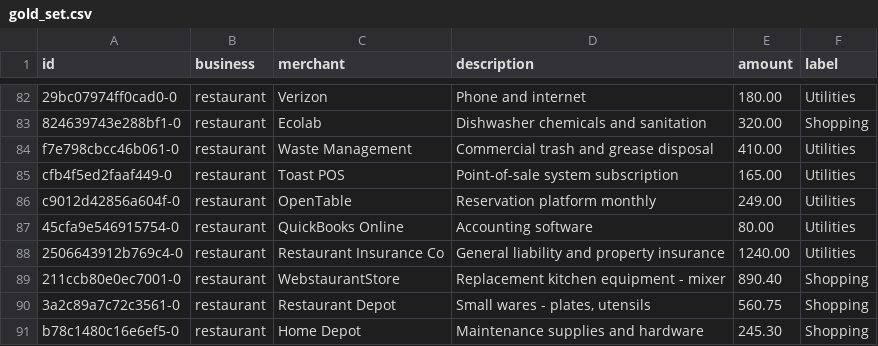
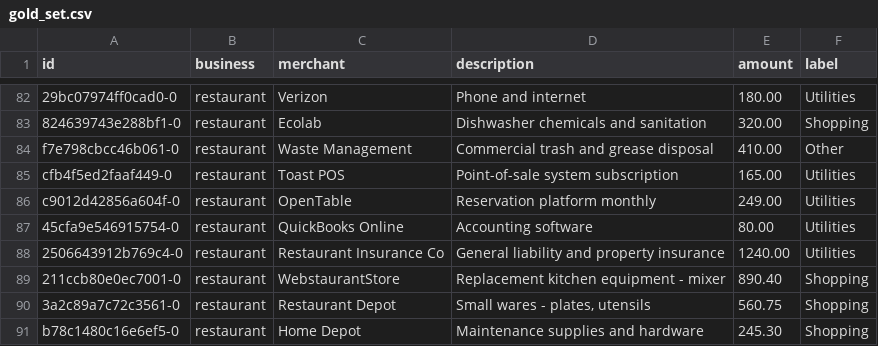
Before and after one commit to Jeffrie-04/AgenticFinancialWorkflowV2, a CSV file: eval/gold_set.csv, drawn as a sheet; only a part is shown, gaps mark what is left out; the diff names each change by its address in the sheet, - before the commit and + after, or states it on an @@ line.

```diff
--- a/eval/gold_set.csv
+++ b/eval/gold_set.csv
-F84 (label): Utilities
+F84 (label): Other
```
Also changed, not shown: 4 other files.
